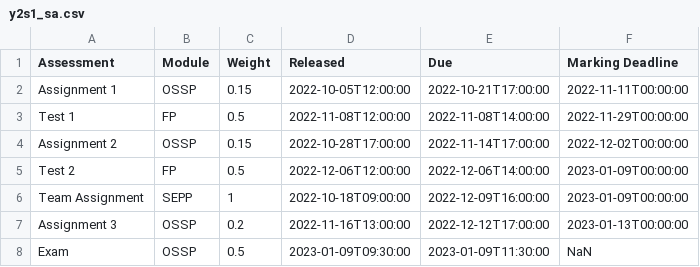
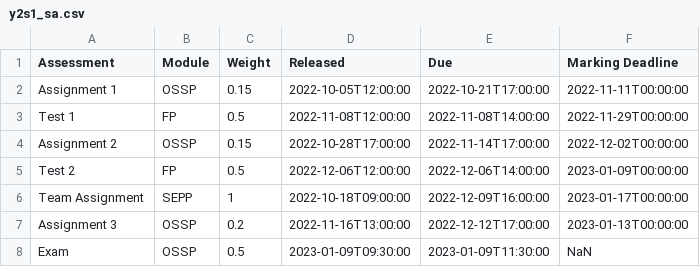
Before and after one commit to MattyTheHacker/FirstYearCSResources, a CSV file: data/y2s1_sa.csv, drawn as a sheet.

Commit message:
fix SEPP marking deadline

```diff
--- a/data/y2s1_sa.csv
+++ b/data/y2s1_sa.csv
@@ -5,3 +5,3 @@ Assignment 2,OSSP,0.15,2022-10-28T17:00:00,2022-11-14T17:00:00,2022-12-02T00:00:
 Test 2,FP,0.5,2022-12-06T12:00:00,2022-12-06T14:00:00,2023-01-09T00:00:00
-Team Assignment,SEPP,1,2022-10-18T09:00:00,2022-12-09T16:00:00,2023-01-09T00:00:00
+Team Assignment,SEPP,1,2022-10-18T09:00:00,2022-12-09T16:00:00,2023-01-17T00:00:00
 Assignment 3,OSSP,0.2,2022-11-16T13:00:00,2022-12-12T17:00:00,2023-01-13T00:00:00
```
